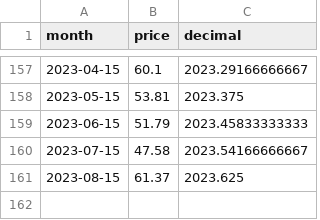
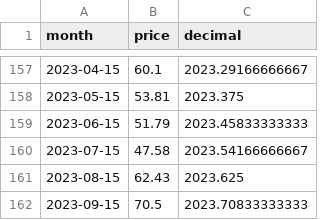
Before and after one commit to theecanmole/nzu, a CSV file: nzu-month-price.csv, drawn as a sheet; only a part is shown, gaps mark what is left out.

```diff
--- a/nzu-month-price.csv
+++ b/nzu-month-price.csv
@@ -160,2 +160,3 @@
 2023-07-15,47.58,2023.54166666667
-2023-08-15,61.37,2023.625
+2023-08-15,62.43,2023.625
+2023-09-15,70.5,2023.70833333333
```
Also changed, not shown: nzu-edited-raw-prices-data.csv, nzu-weekly-prices-data.csv, 5 other files.
